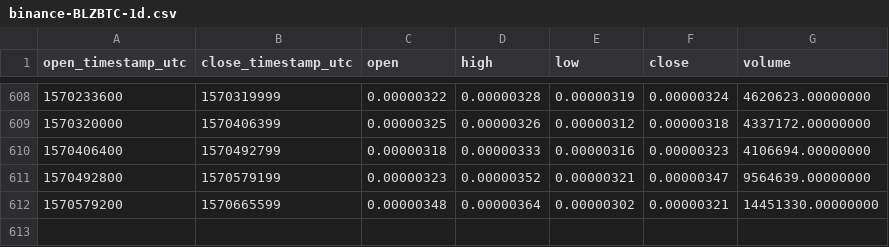
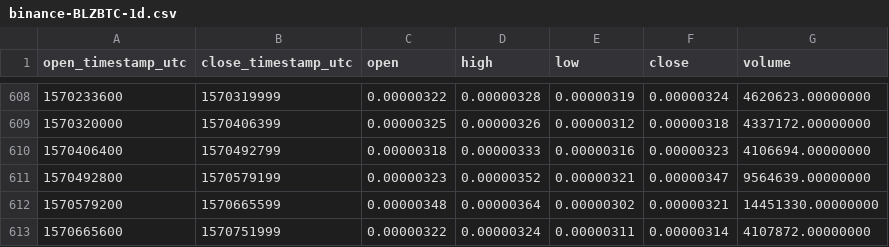
Before and after one commit to cryptobigbro/binance-BLZBTC, a CSV file: binance-BLZBTC-1d.csv, drawn as a sheet; only a part is shown, gaps mark what is left out; the diff names each change by its address in the sheet, - before the commit and + after, or states it on an @@ line.

Commit message:
Update OHLCV data.

```diff
--- a/binance-BLZBTC-1d.csv
+++ b/binance-BLZBTC-1d.csv
+row 613: 1570665600 | 1570751999 | 0.00000322 | 0.00000324 | 0.00000311 | 0.00000314 | 4107872.00000000
```
Also changed, not shown: 1 other file.
